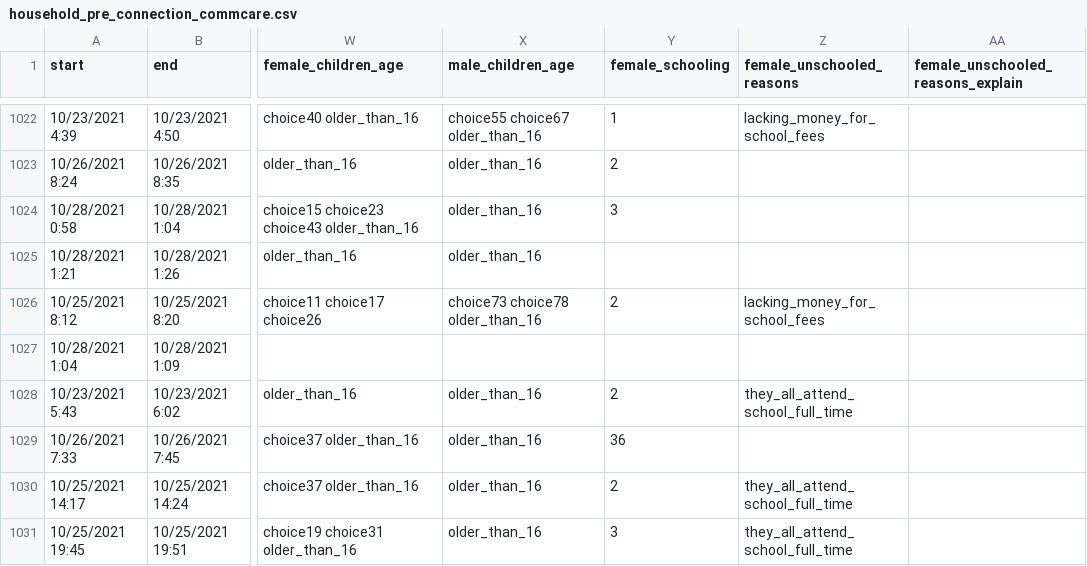
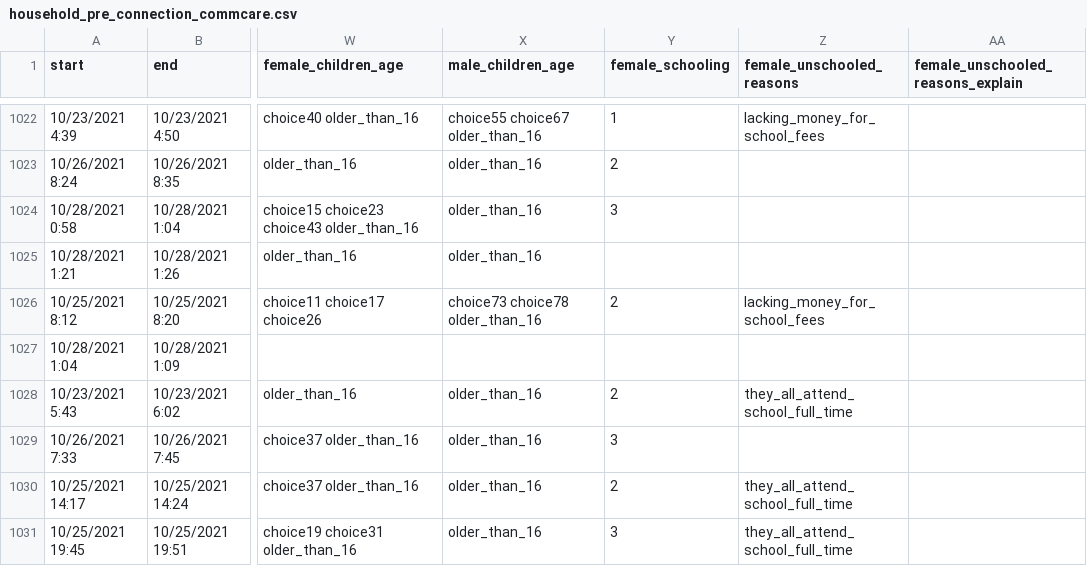
Before and after one commit to Renewvia-Energy/survey_impact_analysis, a CSV file: datasets_clean/household_pre_connection_commcare.csv, drawn as a sheet; only a part is shown, gaps mark what is left out; the diff names each change by its address in the sheet, - before the commit and + after, or states it on an @@ line.

Commit message:
household_data_cleaning

```diff
--- a/datasets_clean/household_pre_connection_commcare.csv
+++ b/datasets_clean/household_pre_connection_commcare.csv
-Y1029 (female_schooling): 36
+Y1029 (female_schooling): 3
```
Also changed, not shown: 5 other files.
